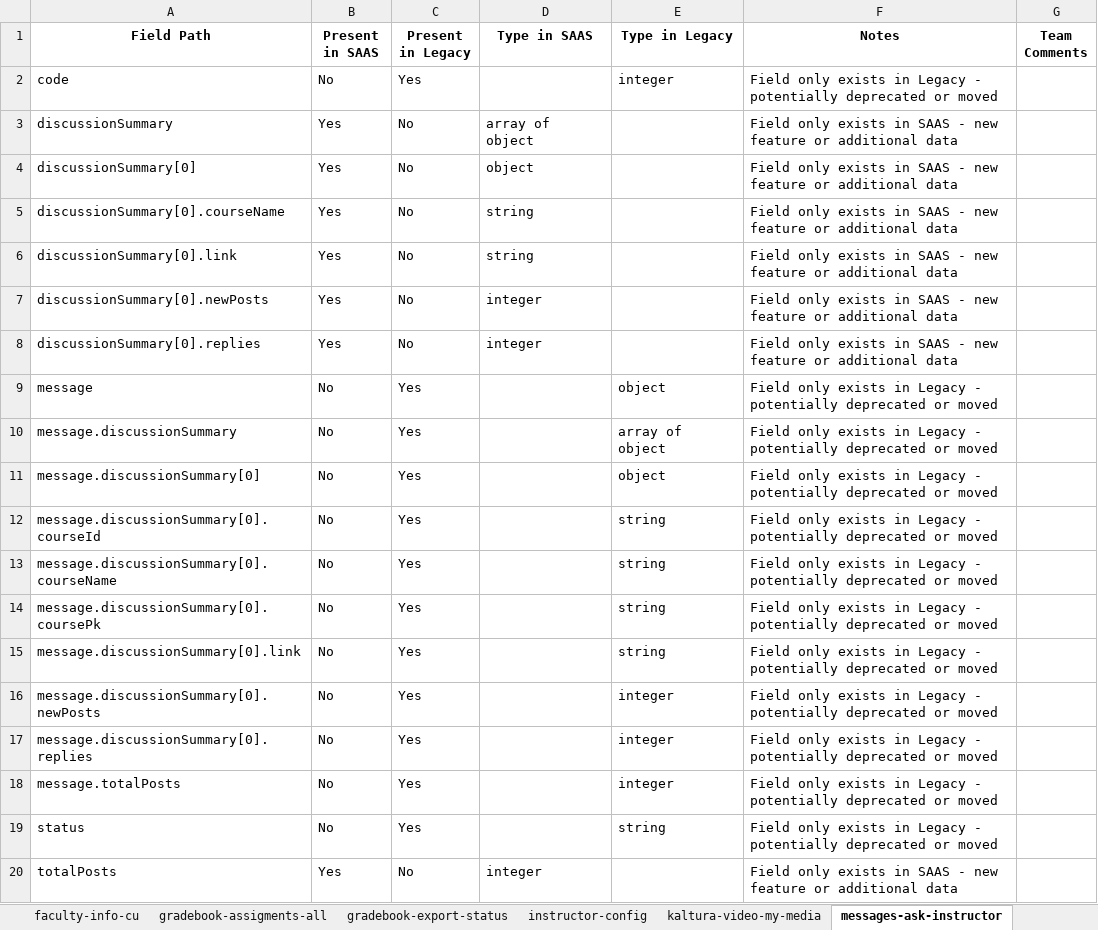
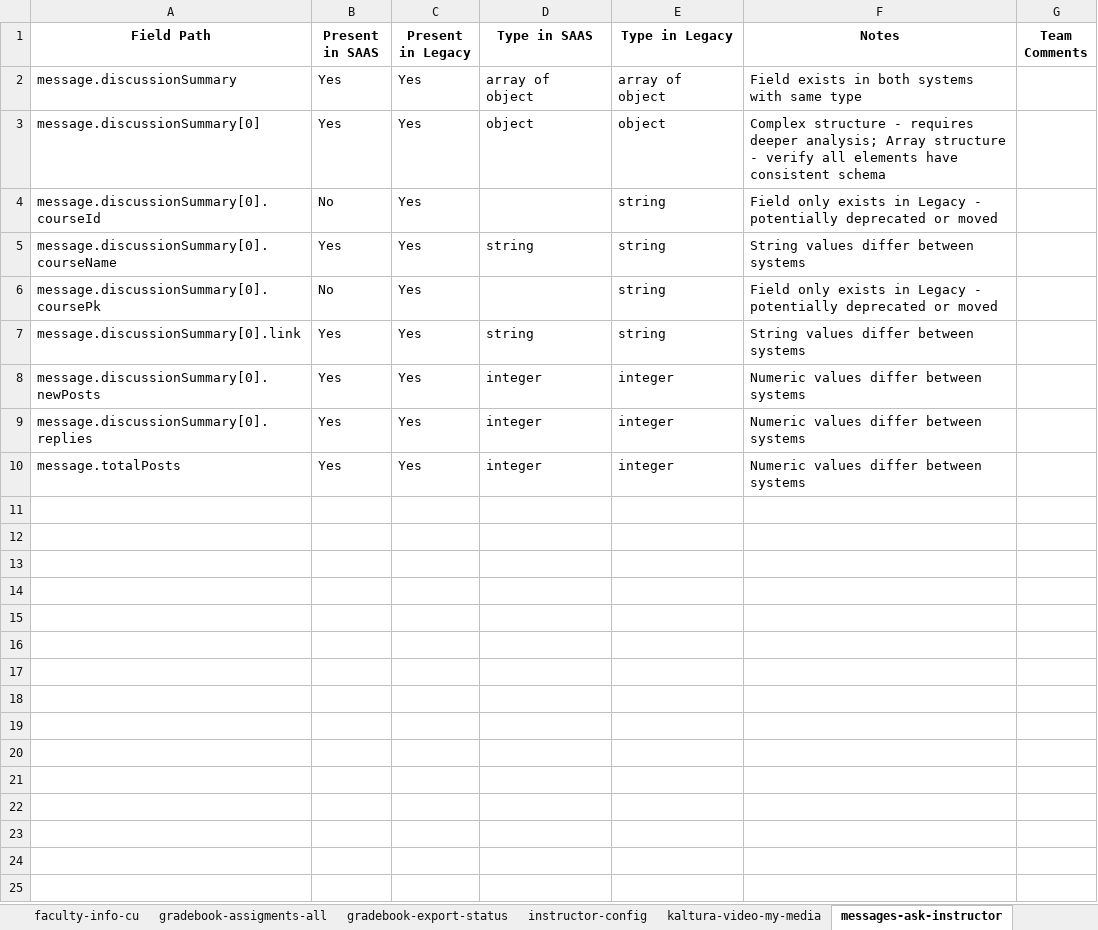
Before and after one commit to srnnukala/personal, an Excel workbook: api_comparison_report.xlsx, sheet messages-ask-instructor, drawn as a sheet; values as stored, in another font and other column widths than the file's, no borders; removed rows and columns are numbered as before the commit, all else as after; the diff names each change by its address in the sheet, - before the commit and + after, or states it on an @@ line.

```diff
--- a/api_comparison_report.xlsx (sheet messages-ask-instructor)
+++ b/api_comparison_report.xlsx (sheet messages-ask-instructor)
-row 2: code | No | Yes |  | integer | Field only exists in Legacy - potentially deprecated or moved
-row 3: discussionSummary | Yes | No | array of object |  | Field only exists in SAAS - new feature or additional data
-row 4: discussionSummary[0] | Yes | No | object |  | Field only exists in SAAS - new feature or additional data
-row 5: discussionSummary[0].courseName | Yes | No | string |  | Field only exists in SAAS - new feature or additional data
-row 6: discussionSummary[0].link | Yes | No | string |  | Field only exists in SAAS - new feature or additional data
-row 7: discussionSummary[0].newPosts | Yes | No | integer |  | Field only exists in SAAS - new feature or additional data
-row 8: discussionSummary[0].replies | Yes | No | integer |  | Field only exists in SAAS - new feature or additional data
-row 9: message | No | Yes |  | object | Field only exists in Legacy - potentially deprecated or moved
-B2:B3 (Present in SAAS): No
+B2:B3 (Present in SAAS): Yes
-D2 (Type in SAAS): (empty)
+D2 (Type in SAAS): array of object
-F2 (Notes): Field only exists in Legacy - potentially deprecated or moved
+F2 (Notes): Field exists in both systems with same type
-D3 (Type in SAAS): (empty)
+D3 (Type in SAAS): object
-F3 (Notes): Field only exists in Legacy - potentially deprecated or moved
+F3 (Notes): Complex structure - requires deeper analysis; Array structure - verify all elements have consistent schema
-B5 (Present in SAAS): No
+B5 (Present in SAAS): Yes
-D5 (Type in SAAS): (empty)
+D5 (Type in SAAS): string
-F5 (Notes): Field only exists in Legacy - potentially deprecated or moved
+F5 (Notes): String values differ between systems
-B7:B10 (Present in SAAS): No
+B7:B10 (Present in SAAS): Yes
-D7 (Type in SAAS): (empty)
+D7 (Type in SAAS): string
-F7 (Notes): Field only exists in Legacy - potentially deprecated or moved
+F7 (Notes): String values differ between systems
-D8:D10 (Type in SAAS): (empty)
+D8:D10 (Type in SAAS): integer
-F8:F10 (Notes): Field only exists in Legacy - potentially deprecated or moved
+F8:F10 (Notes): Numeric values differ between systems
-row 19: status | No | Yes |  | string | Field only exists in Legacy - potentially deprecated or moved
-row 20: totalPosts | Yes | No | integer |  | Field only exists in SAAS - new feature or additional data
```
Also changed, not shown: sheet kaltura-video-my-media, sheet roster-enrollments-su, sheet roster-enrollments-cu, sheet roster-enrollments-flexpath, sheet discussion, sheet Summary, 12 more sheets, 2 other files.
